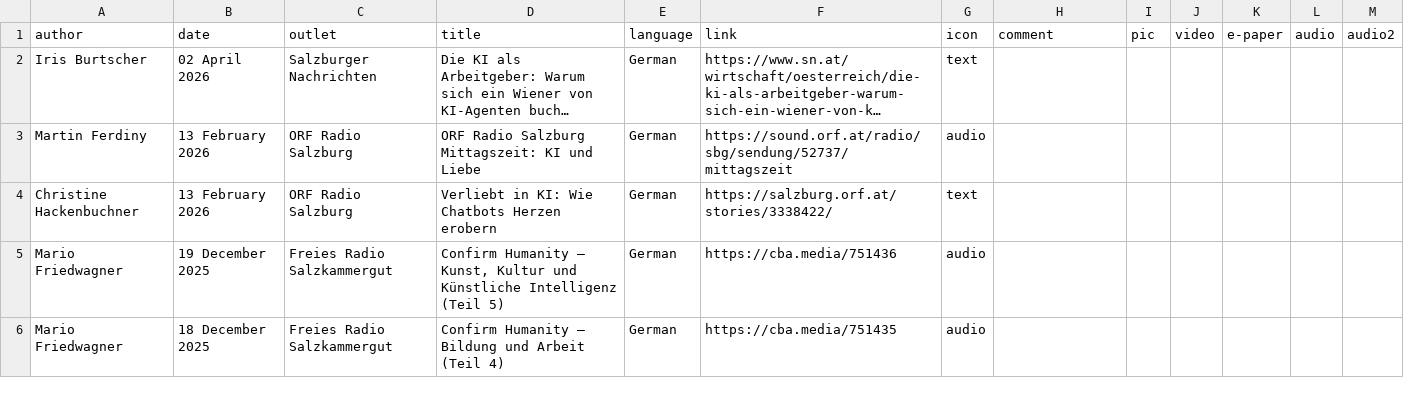
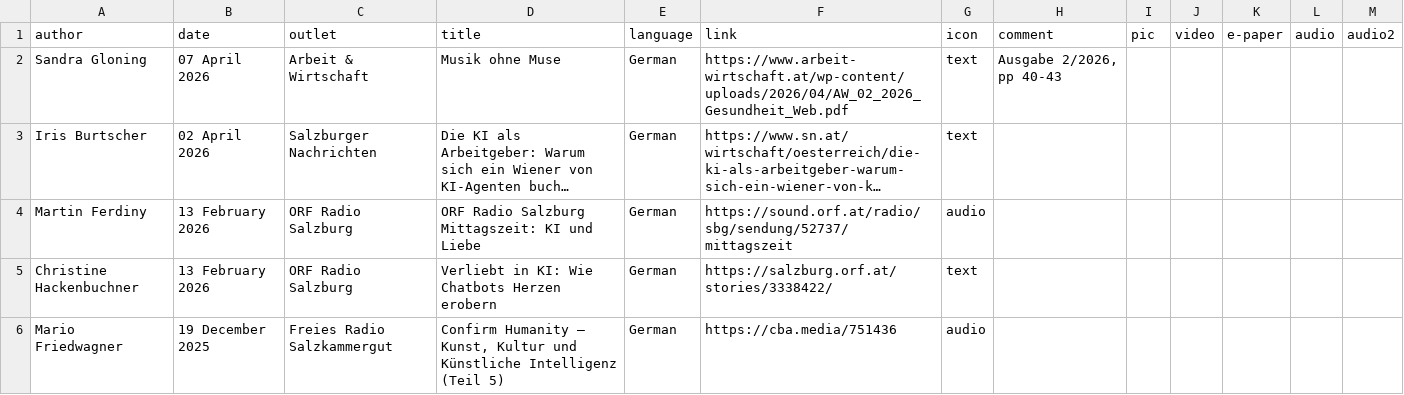
Before and after one commit to chbeu/chbeu.github.io, a CSV file: assets/csv/media.csv, drawn as a sheet; only a part is shown; the shorter side is filled out with more unchanged rows; long unchanged cells end in …; the diff names each change by its address in the sheet, - before the commit and + after, or states it on an @@ line.

Commit message:
added arbeit & wirtschaft article

```diff
--- a/assets/csv/media.csv
+++ b/assets/csv/media.csv
+row 2: Sandra Gloning | 07 April 2026 | Arbeit & Wirtschaft | Musik ohne Muse | German | https://www.arbeit-wirtschaft.at/wp-content/uploads/2026/04/AW_02_2026_Gesundheit_Web.pdf | text | Ausgabe 2/2026, pp 40-43
```
Also changed, not shown: 3 other files.
